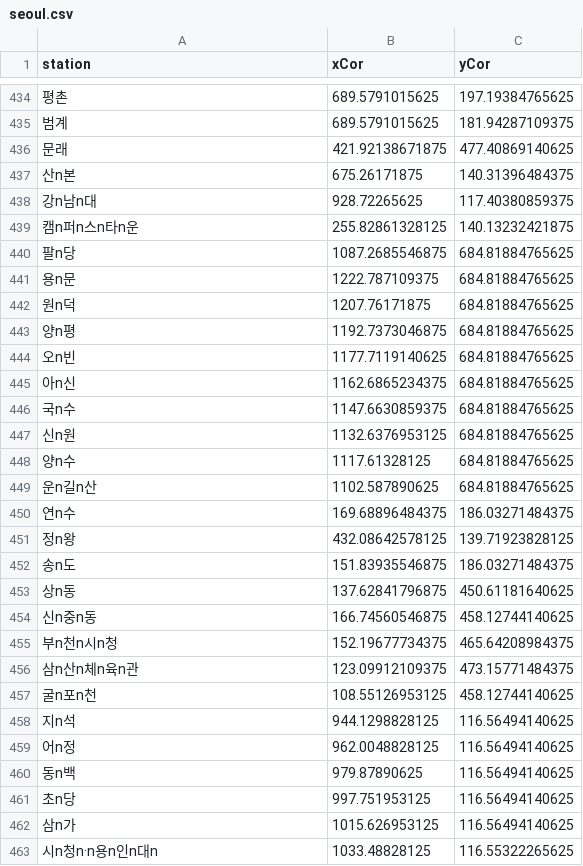
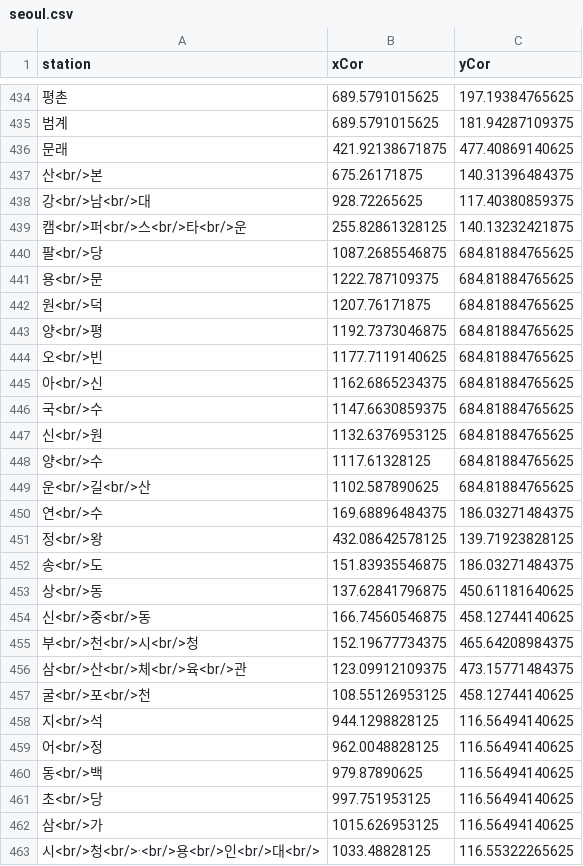
Before and after one commit to keesuk/illustrator-location-reader, a CSV file: seoul.csv, drawn as a sheet; only a part is shown, gaps mark what is left out; the diff covers the shown part only.

```diff
--- a/seoul.csv
+++ b/seoul.csv
@@ -436,28 +436,28 @@ station,xCor,yCor
 문래,421.92138671875,477.40869140625
-산n본,675.26171875,140.31396484375
-강n남n대,928.72265625,117.40380859375
-캠n퍼n스n타n운,255.82861328125,140.13232421875
-팔n당,1087.2685546875,684.81884765625
-용n문,1222.787109375,684.81884765625
-원n덕,1207.76171875,684.81884765625
-양n평,1192.7373046875,684.81884765625
-오n빈,1177.7119140625,684.81884765625
-아n신,1162.6865234375,684.81884765625
-국n수,1147.6630859375,684.81884765625
-신n원,1132.6376953125,684.81884765625
-양n수,1117.61328125,684.81884765625
-운n길n산,1102.587890625,684.81884765625
-연n수,169.68896484375,186.03271484375
-정n왕,432.08642578125,139.71923828125
-송n도,151.83935546875,186.03271484375
-상n동,137.62841796875,450.61181640625
-신n중n동,166.74560546875,458.12744140625
-부n천n시n청,152.19677734375,465.64208984375
-삼n산n체n육n관,123.09912109375,473.15771484375
-굴n포n천,108.55126953125,458.12744140625
-지n석,944.1298828125,116.56494140625
-어n정,962.0048828125,116.56494140625
-동n백,979.87890625,116.56494140625
-초n당,997.751953125,116.56494140625
-삼n가,1015.626953125,116.56494140625
-시n청n·n용n인n대n,1033.48828125,116.55322265625
+산<br/>본,675.26171875,140.31396484375
+강<br/>남<br/>대,928.72265625,117.40380859375
+캠<br/>퍼<br/>스<br/>타<br/>운,255.82861328125,140.13232421875
+팔<br/>당,1087.2685546875,684.81884765625
+용<br/>문,1222.787109375,684.81884765625
+원<br/>덕,1207.76171875,684.81884765625
+양<br/>평,1192.7373046875,684.81884765625
+오<br/>빈,1177.7119140625,684.81884765625
+아<br/>신,1162.6865234375,684.81884765625
+국<br/>수,1147.6630859375,684.81884765625
+신<br/>원,1132.6376953125,684.81884765625
+양<br/>수,1117.61328125,684.81884765625
+운<br/>길<br/>산,1102.587890625,684.81884765625
+연<br/>수,169.68896484375,186.03271484375
+정<br/>왕,432.08642578125,139.71923828125
+송<br/>도,151.83935546875,186.03271484375
+상<br/>동,137.62841796875,450.61181640625
+신<br/>중<br/>동,166.74560546875,458.12744140625
+부<br/>천<br/>시<br/>청,152.19677734375,465.64208984375
+삼<br/>산<br/>체<br/>육<br/>관,123.09912109375,473.15771484375
+굴<br/>포<br/>천,108.55126953125,458.12744140625
+지<br/>석,944.1298828125,116.56494140625
+어<br/>정,962.0048828125,116.56494140625
+동<br/>백,979.87890625,116.56494140625
+초<br/>당,997.751953125,116.56494140625
+삼<br/>가,1015.626953125,116.56494140625
+시<br/>청<br/>·<br/>용<br/>인<br/>대<br/>,1033.48828125,116.55322265625
```
Also changed, not shown: 76 edited cells elsewhere in this file, 2 other files.
